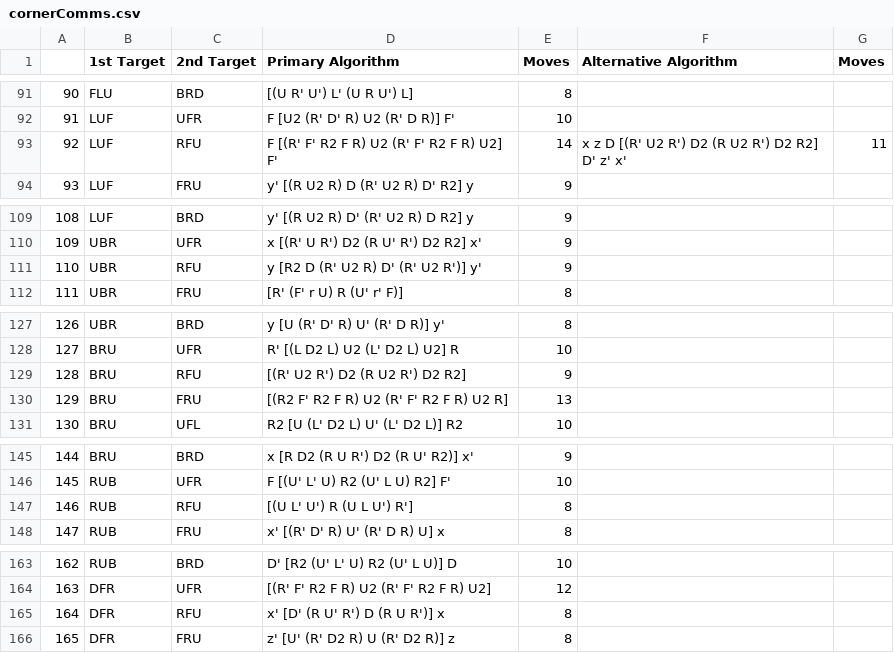
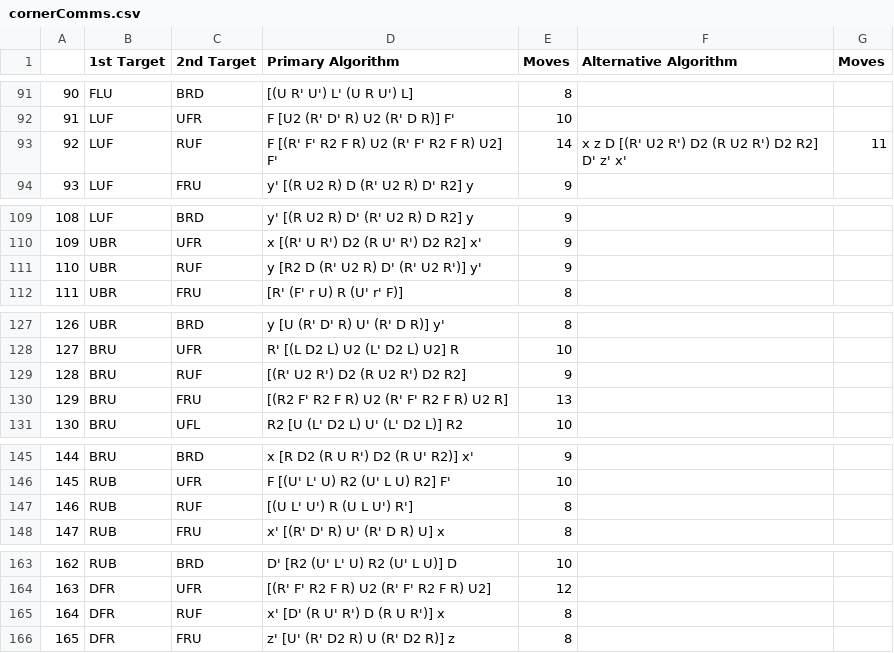
Before and after one commit to timwongj/wong-tim, a CSV file: data/cornerComms.csv, drawn as a sheet; only a part is shown, gaps mark what is left out; the diff covers the shown part only.

```diff
--- a/data/cornerComms.csv
+++ b/data/cornerComms.csv
@@ -92,3 +92,3 @@
 91,LUF,UFR,F [U2 (R' D' R) U2 (R' D R)] F',10,,
-92,LUF,RFU,F [(R' F' R2 F R) U2 (R' F' R2 F R) U2] F',14,x z D [(R' U2 R') D2 (R U2 R') D2 R2] D' z' x',11
+92,LUF,RUF,F [(R' F' R2 F R) U2 (R' F' R2 F R) U2] F',14,x z D [(R' U2 R') D2 (R U2 R') D2 R2] D' z' x',11
 93,LUF,FRU,y' [(R U2 R) D (R' U2 R) D' R2] y,9,,
@@ -110,3 +110,3 @@
 109,UBR,UFR,x [(R' U R') D2 (R U' R') D2 R2] x',9,,
-110,UBR,RFU,y [R2 D (R' U2 R) D' (R' U2 R')] y',9,,
+110,UBR,RUF,y [R2 D (R' U2 R) D' (R' U2 R')] y',9,,
 111,UBR,FRU,[R' (F' r U) R (U' r' F)],8,,
@@ -128,3 +128,3 @@
 127,BRU,UFR,R' [(L D2 L) U2 (L' D2 L) U2] R,10,,
-128,BRU,RFU,[(R' U2 R') D2 (R U2 R') D2 R2],9,,
+128,BRU,RUF,[(R' U2 R') D2 (R U2 R') D2 R2],9,,
 129,BRU,FRU,[(R2 F' R2 F R) U2 (R' F' R2 F R) U2 R],13,,
@@ -146,3 +146,3 @@
 145,RUB,UFR,F [(U' L' U) R2 (U' L U) R2] F',10,,
-146,RUB,RFU,[(U L' U') R (U L U') R'],8,,
+146,RUB,RUF,[(U L' U') R (U L U') R'],8,,
 147,RUB,FRU,x' [(R' D' R) U' (R' D R) U] x,8,,
@@ -164,3 +164,3 @@
 163,DFR,UFR,[(R' F' R2 F R) U2 (R' F' R2 F R) U2],12,,
-164,DFR,RFU,x' [D' (R U' R') D (R U R')] x,8,,
+164,DFR,RUF,x' [D' (R U' R') D (R U R')] x,8,,
 165,DFR,FRU,z' [U' (R' D2 R) U (R' D2 R)] z,8,,
```
Also changed, not shown: 31 edited cells elsewhere in this file, data/OPAlgs.csv, 2 other files.
